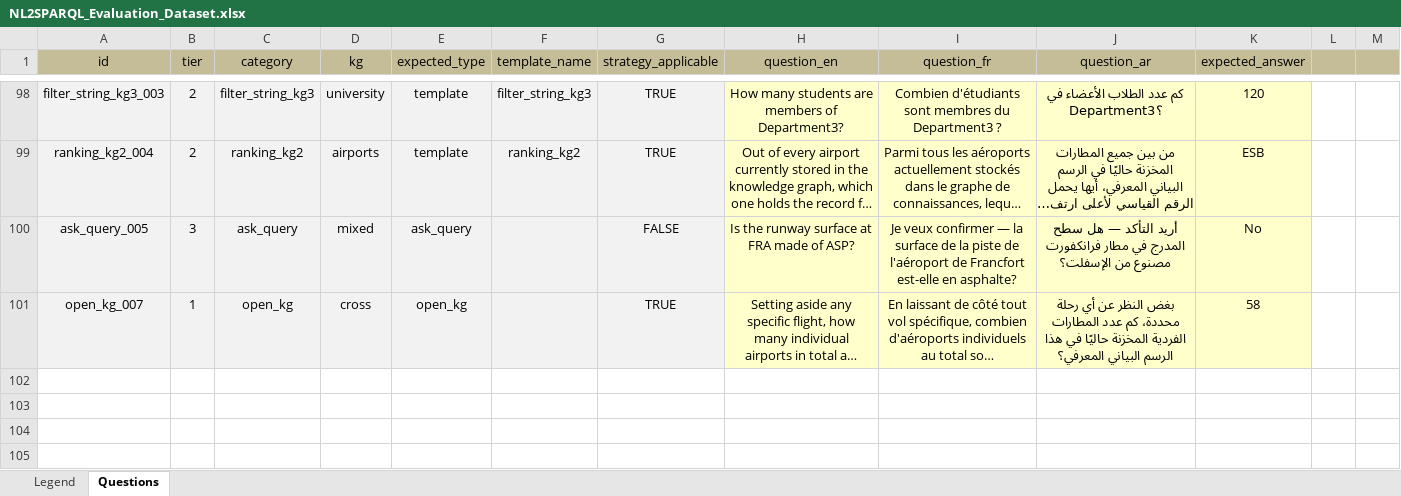
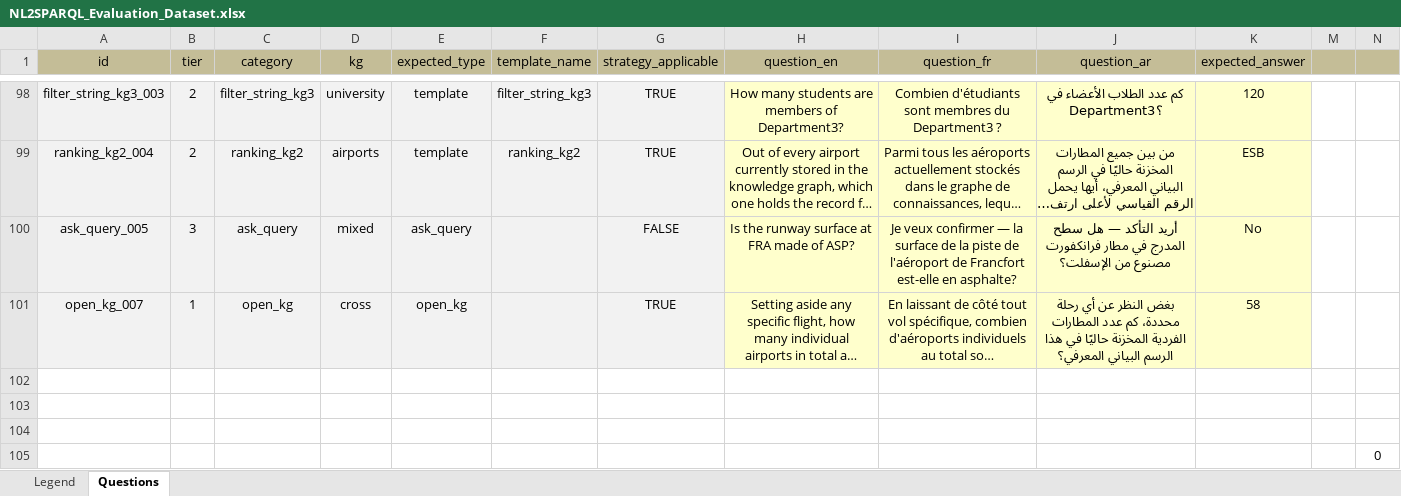
Before and after one commit to nahla1967/NL2SPARQL, an Excel workbook: evaluation/results/NL2SPARQL_Evaluation_Dataset.xlsx, sheet Questions, drawn as a sheet; only a part is shown, gaps mark what is left out; long unchanged cells end in …; values as stored, in another font and other column widths than the file's, no borders; the diff names each change by its address in the sheet, - before the commit and + after, or states it on an @@ line.

```diff
--- a/evaluation/results/NL2SPARQL_Evaluation_Dataset.xlsx (sheet Questions)
+++ b/evaluation/results/NL2SPARQL_Evaluation_Dataset.xlsx (sheet Questions)
+row 102: (empty)
+row 103: (empty)
+row 104: (empty)
+row 105:  |  |  |  |  |  |  |  |  |  |  |  | 0
```
Also changed, not shown: evaluation/NL2SPARQL_Evaluation_Results.xlsx, evaluation/results/NL2SPARQL_Evaluation_Results.xlsx, 4 other files.
